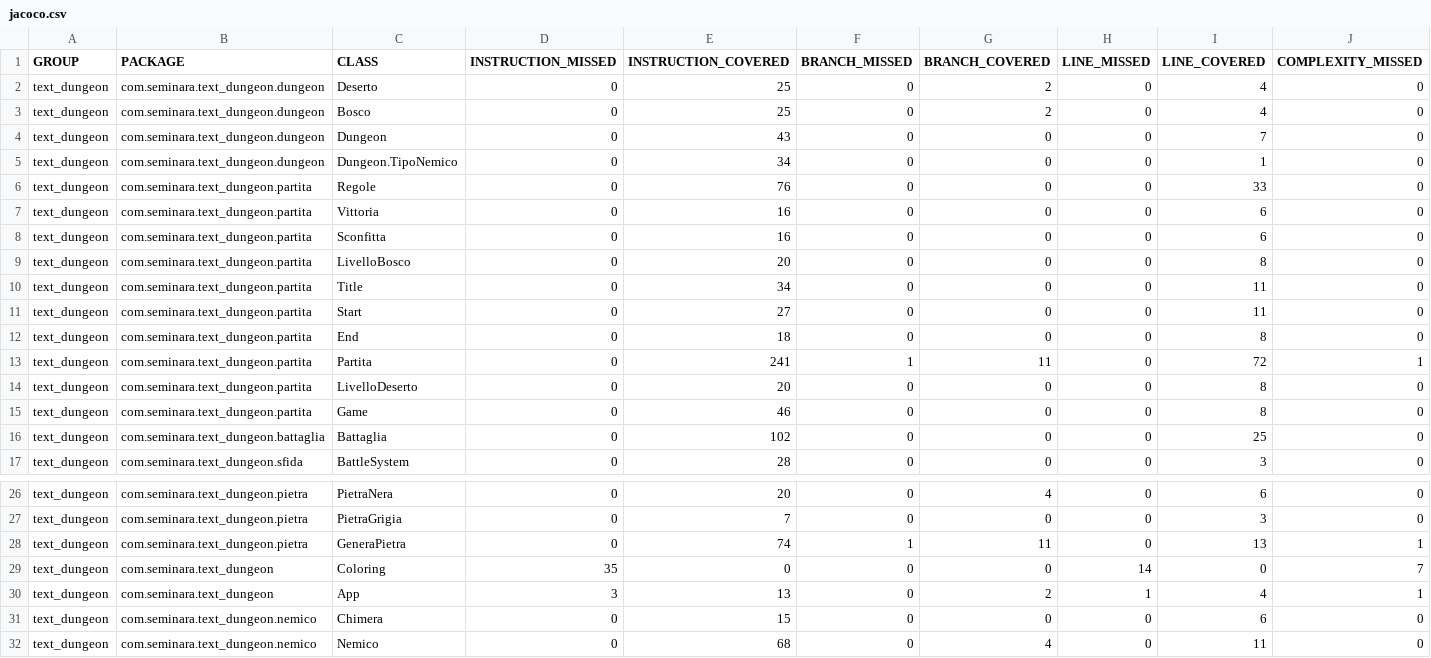
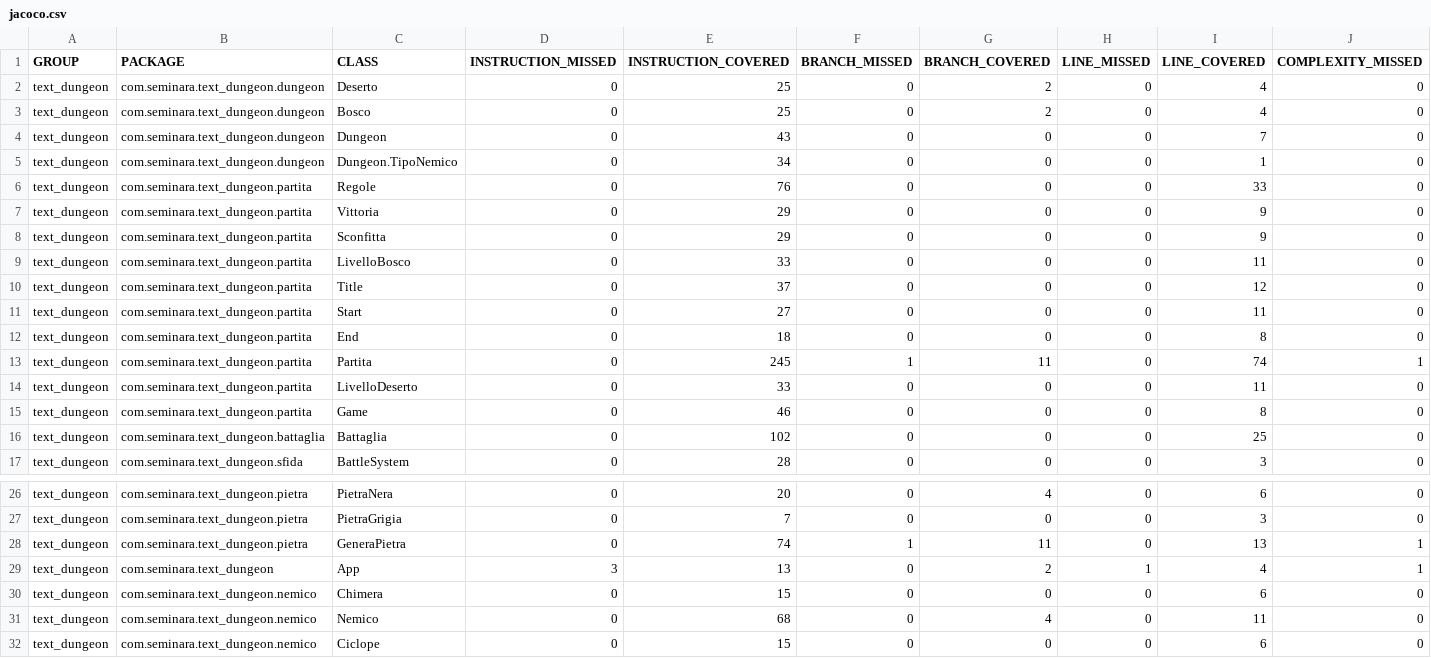
Before and after one commit to Gigi-G/text-dungeon, a CSV file: target/site/jacoco/jacoco.csv, drawn as a sheet; only a part is shown, gaps mark what is left out; the shorter side is filled out with more unchanged rows; rows hold the shown columns only; the diff names each change by its address in the sheet, - before the commit and + after, or states it on an @@ line.

```diff
--- a/target/site/jacoco/jacoco.csv
+++ b/target/site/jacoco/jacoco.csv
-E7:E8 (INSTRUCTION_COVERED): 16
+E7:E8 (INSTRUCTION_COVERED): 29
-I7:I8 (LINE_COVERED): 6
+I7:I8 (LINE_COVERED): 9
-E9 (INSTRUCTION_COVERED): 20
+E9 (INSTRUCTION_COVERED): 33
-I9 (LINE_COVERED): 8
+I9 (LINE_COVERED): 11
-E10 (INSTRUCTION_COVERED): 34
+E10 (INSTRUCTION_COVERED): 37
-I10 (LINE_COVERED): 11
+I10 (LINE_COVERED): 12
-E13 (INSTRUCTION_COVERED): 241
+E13 (INSTRUCTION_COVERED): 245
-I13 (LINE_COVERED): 72
+I13 (LINE_COVERED): 74
-E14 (INSTRUCTION_COVERED): 20
+E14 (INSTRUCTION_COVERED): 33
-I14 (LINE_COVERED): 8
+I14 (LINE_COVERED): 11
-row 29: text_dungeon | com.seminara.text_dungeon | Coloring | 35 | 0 | 0 | 0 | 14 | 0 | 7
```
Also changed, not shown: 37 other files.
